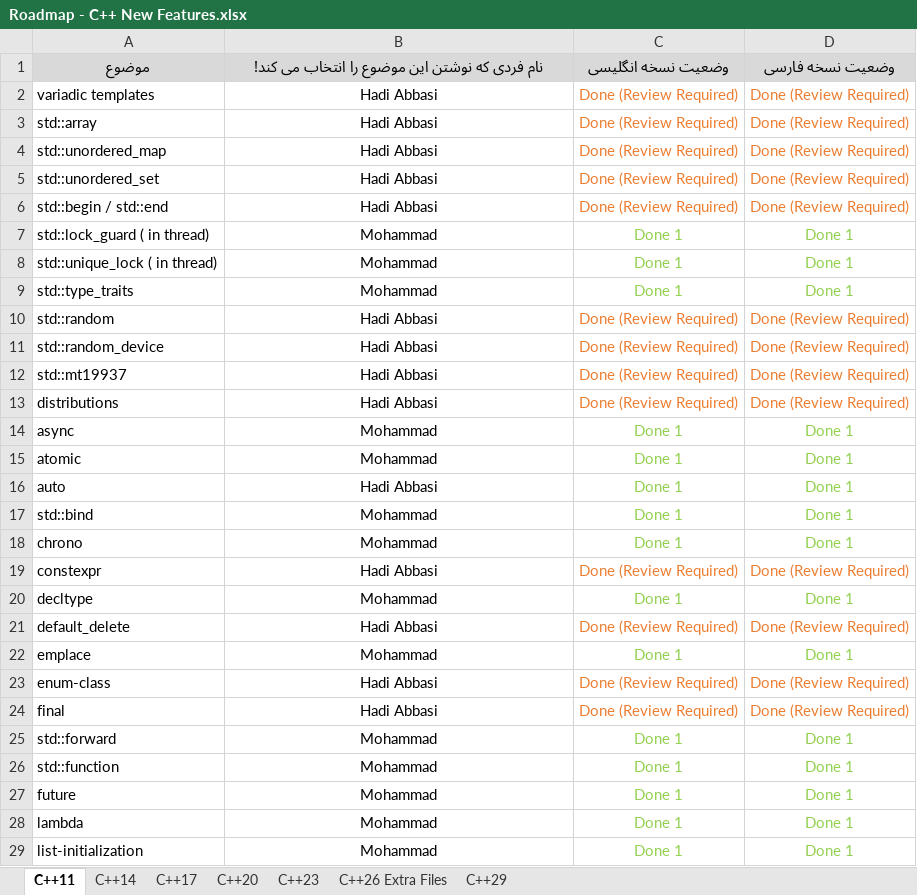
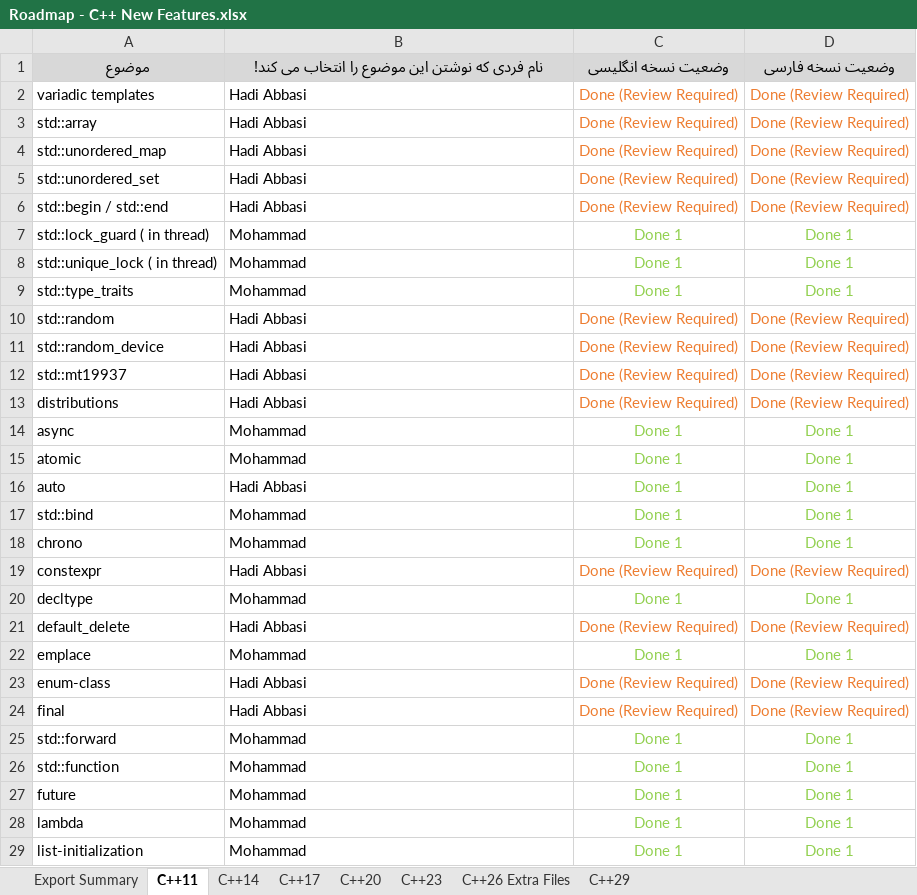
Before and after one commit to HadiAbbasi/Cpp-Modern-Features, an Excel workbook: docs/roadmap/Roadmap - C++ New Features.xlsx, sheet C++11, drawn as a sheet; only a part is shown; values as stored, in another font and other column widths than the file's, no borders; the diff covers the shown part only; the diff names each change by its address in the sheet, - before the commit and + after, or states it on an @@ line.

```diff
--- a/docs/roadmap/Roadmap - C++ New Features.xlsx (sheet C++11)
+++ b/docs/roadmap/Roadmap - C++ New Features.xlsx (sheet C++11)
+sheet tab: Export Summary
-B2:B29 alignment: center
+B2:B29 alignment: left
```
Also changed, not shown: cell formats elsewhere in this sheet, sheet C++26 Extra Files, sheet C++20, sheet C++14, sheet C++17, sheet C++23, 1 other file.
